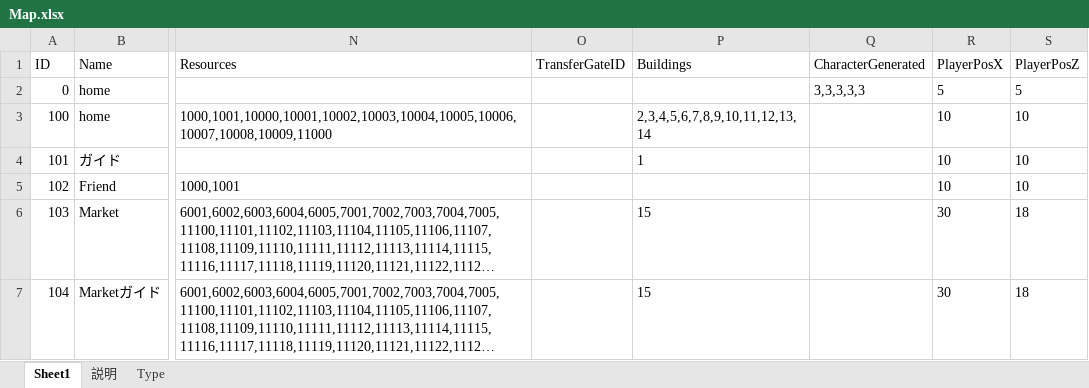
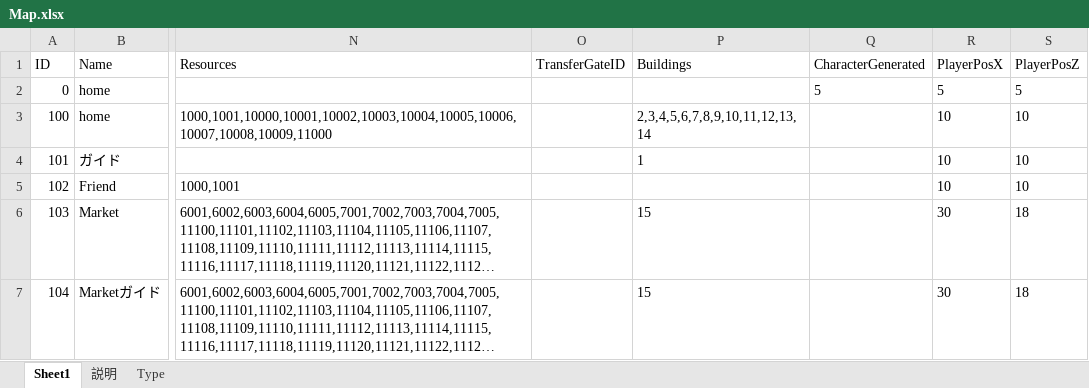
Before and after one commit to jobcrowngame/CraftStory, an Excel workbook: Config/Excel/Map.xlsx, sheet Sheet1, drawn as a sheet; only a part is shown, gaps mark what is left out; long unchanged cells end in …; values as stored, in another font and other column widths than the file's, no borders; table styles not drawn; the diff names each change by its address in the sheet, - before the commit and + after, or states it on an @@ line.

```diff
--- a/Config/Excel/Map.xlsx (sheet Sheet1)
+++ b/Config/Excel/Map.xlsx (sheet Sheet1)
-Q2 (CharacterGenerated): 3,3,3,3,3
+Q2 (CharacterGenerated): 5
```
Also changed, not shown: Config/Excel/Character.xlsx, Config/Excel/CharacterGenerated.xlsx, 6 other files.
